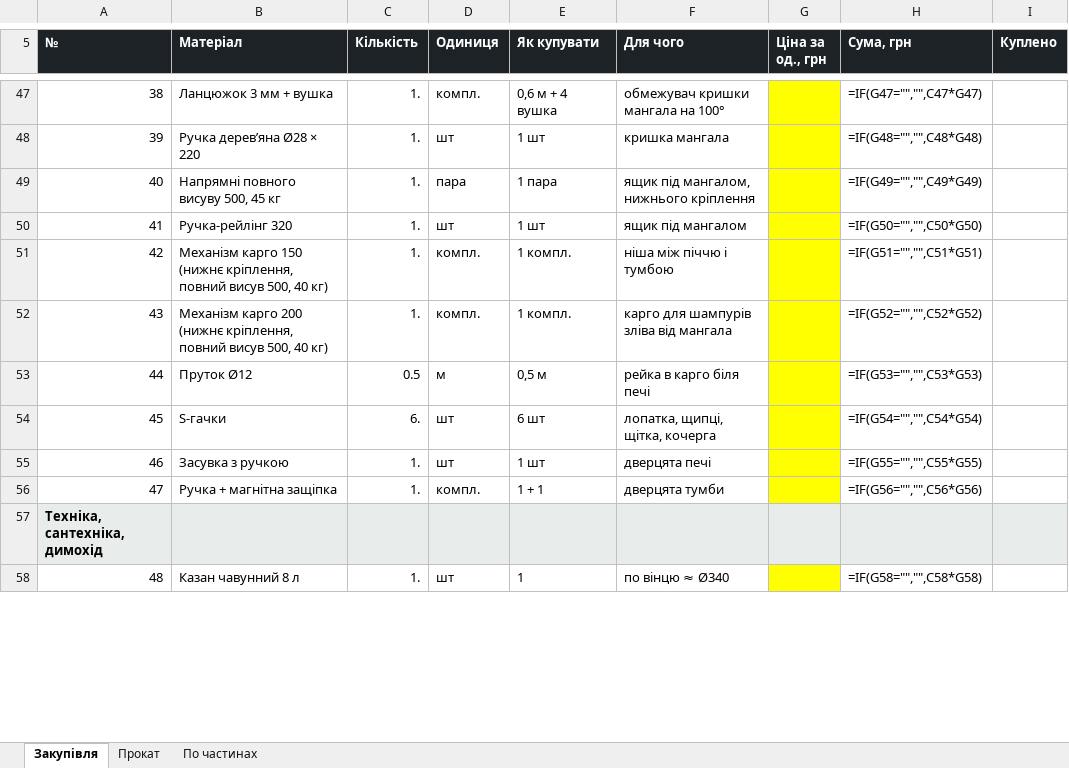
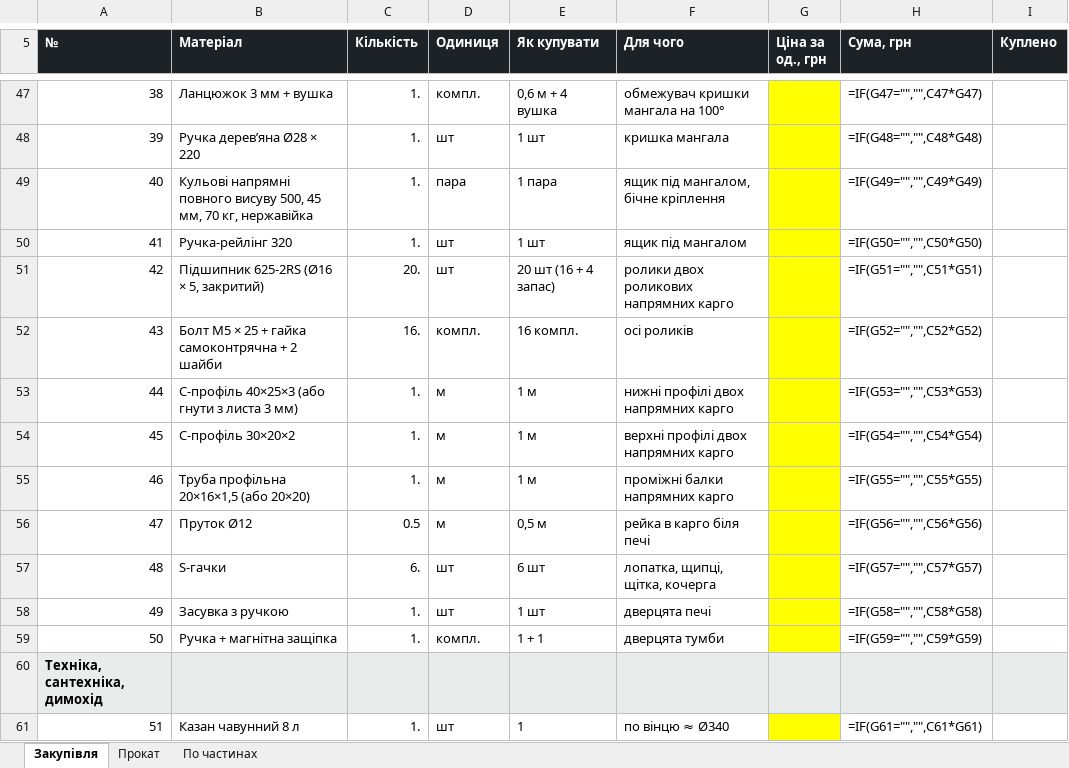
Before and after one commit to DykyiHaban/mangal, an Excel workbook: spysok-materialiv.xlsx, sheet Закупівля, drawn as a sheet; only a part is shown, gaps mark what is left out; values as stored, in another font and other column widths than the file's, no borders; formulas without a stored value are shown as written; removed rows and columns are numbered as before the commit, all else as after; the diff covers the shown part only; the diff names each change by its address in the sheet, - before the commit and + after, or states it on an @@ line.

```diff
--- a/spysok-materialiv.xlsx (sheet Закупівля)
+++ b/spysok-materialiv.xlsx (sheet Закупівля)
@@ column A (№) renumbered between rows 2 and 75 @@
-B49 (Матеріал): Напрямні повного висуву 500, 45 кг
+B49 (Матеріал): Кульові напрямні повного висуву 500, 45 мм, 70 кг, нержавійка
-F49 (Для чого): ящик під мангалом, нижнього кріплення
+F49 (Для чого): ящик під мангалом, бічне кріплення
-row 51: 42 | Механізм карго 150 (нижнє кріплення, повний висув 500, 40 кг) | 1. | компл. | 1 компл. | ніша між піччю і тумбою |  | =IF(G51="","",C51*G51)
+row 51: 42 | Підшипник 625-2RS (Ø16 × 5, закритий) | 20. | шт | 20 шт (16 + 4 запас) | ролики двох роликових напрямних карго |  | =IF(G51="","",C51*G51)
-B52 (Матеріал): Механізм карго 200 (нижнє кріплення, повний висув 500, 40 кг)
+B52 (Матеріал): Болт M5 × 25 + гайка самоконтрячна + 2 шайби
-C52 (Кількість): 1.
+C52 (Кількість): 16.
-E52 (Як купувати): 1 компл.
+E52 (Як купувати): 16 компл.
-F52 (Для чого): карго для шампурів зліва від мангала
+F52 (Для чого): осі роликів
+row 53: 44 | С-профіль 40×25×3 (або гнути з листа 3 мм) | 1. | м | 1 м | нижні профілі двох напрямних карго |  | =IF(G53="","",C53*G53)
+row 54: 45 | С-профіль 30×20×2 | 1. | м | 1 м | верхні профілі двох напрямних карго |  | =IF(G54="","",C54*G54)
+row 55: 46 | Труба профільна 20×16×1,5 (або 20×20) | 1. | м | 1 м | проміжні балки напрямних карго |  | =IF(G55="","",C55*G55)
-H56 (Сума, грн): =IF(G53="","",C53*G53)
+H56 (Сума, грн): =IF(G56="","",C56*G56)
-H57 (Сума, грн): =IF(G54="","",C54*G54)
+H57 (Сума, грн): =IF(G57="","",C57*G57)
-H58 (Сума, грн): =IF(G55="","",C55*G55)
+H58 (Сума, грн): =IF(G58="","",C58*G58)
-H59 (Сума, грн): =IF(G56="","",C56*G56)
+H59 (Сума, грн): =IF(G59="","",C59*G59)
-H61 (Сума, грн): =IF(G58="","",C58*G58)
+H61 (Сума, грн): =IF(G61="","",C61*G61)
```
Also changed, not shown: 18 edited cells elsewhere in this sheet, sheet По частинах, sheet Прокат, 5 other files.
